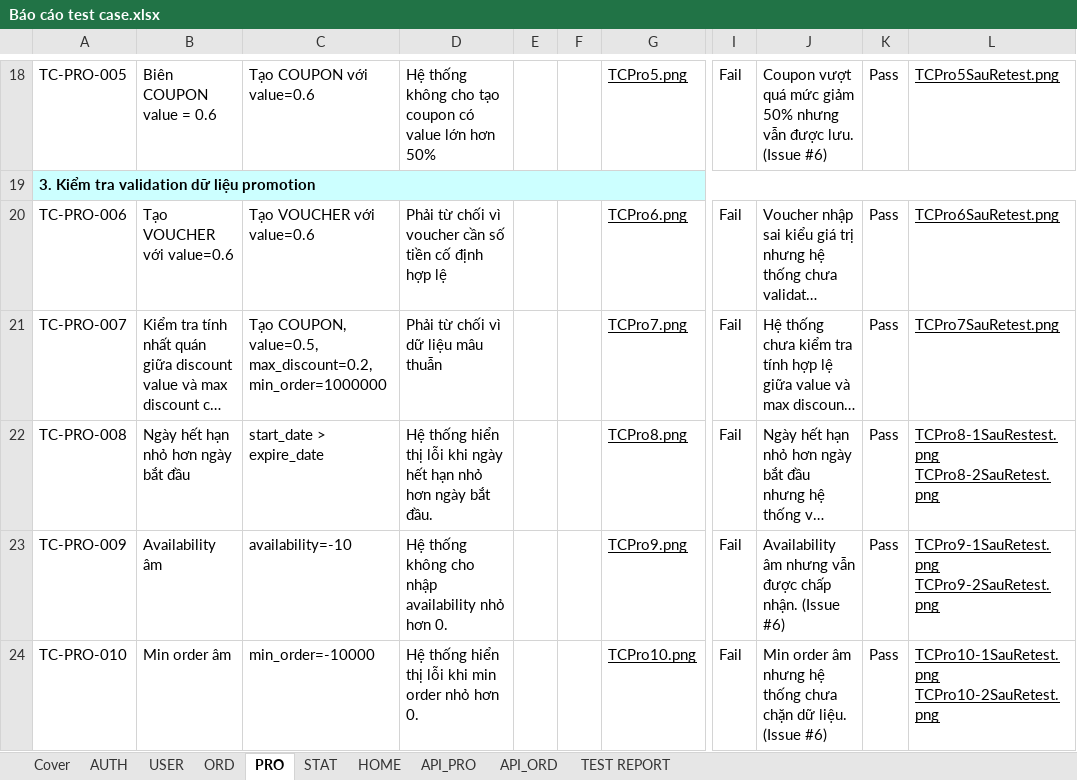
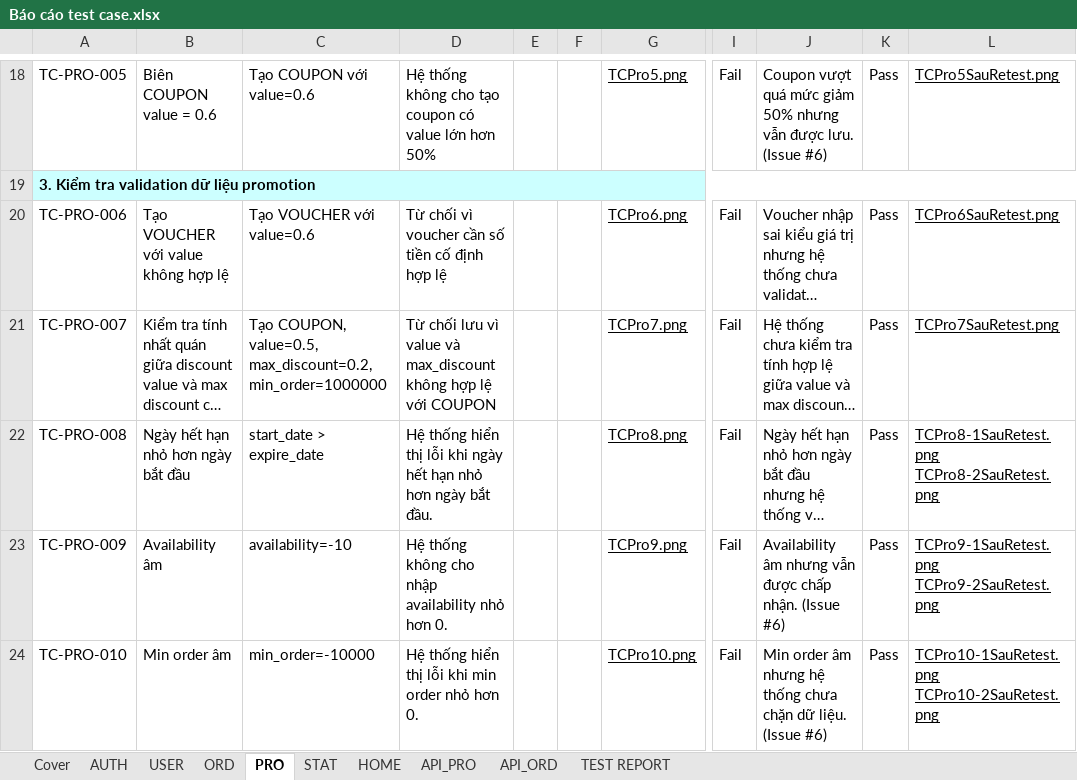
Before and after one commit to Marcoh05P/DiscountsManagement, an Excel workbook: Báo cáo test case.xlsx, sheet PRO, drawn as a sheet; only a part is shown, gaps mark what is left out; long unchanged cells end in …; values as stored, in another font and other column widths than the file's, no borders; charts and pictures not drawn; the diff covers the shown part only; the diff names each change by its address in the sheet, - before the commit and + after, or states it on an @@ line.

```diff
--- a/Báo cáo test case.xlsx (sheet PRO)
+++ b/Báo cáo test case.xlsx (sheet PRO)
-B20: Tạo VOUCHER với value=0.6
+B20: Tạo VOUCHER với value không hợp lệ
-D20: Phải từ chối vì…
+D20: Từ chối vì…
-D21: Phải từ chối vì dữ liệu mâu thuẫn
+D21: Từ chối lưu vì value và max_discount không hợp lệ với COUPON
-L22: TCPro8-1SauRestest.png TCPro8-2SauRetest.png
+L22: TCPro8-1SauRetest.png TCPro8-2SauRetest.png
```
Also changed, not shown: 1 added row and 8 edited cells elsewhere in this sheet, sheet API_PRO, sheet API_ORD, sheet TEST REPORT, sheet AUTH, sheet ORD, sheet USER, 1 more sheet, formulas that keep their value, charts or pictures.
